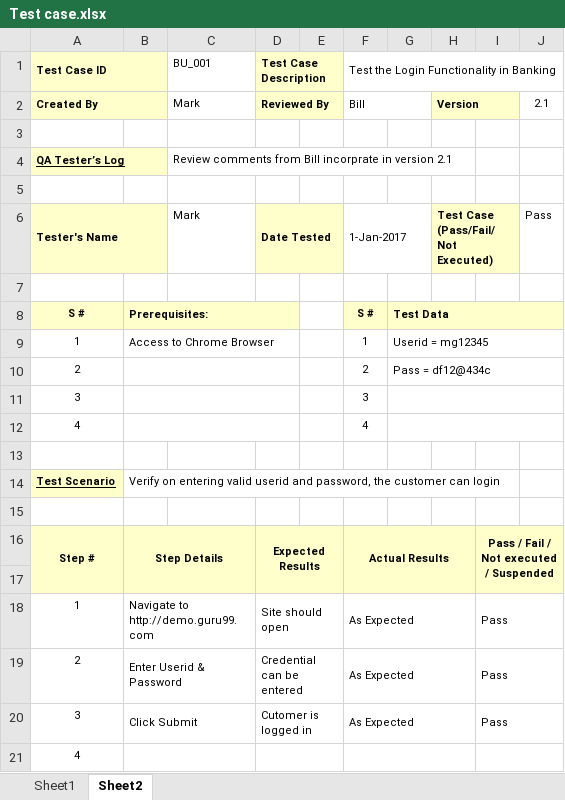
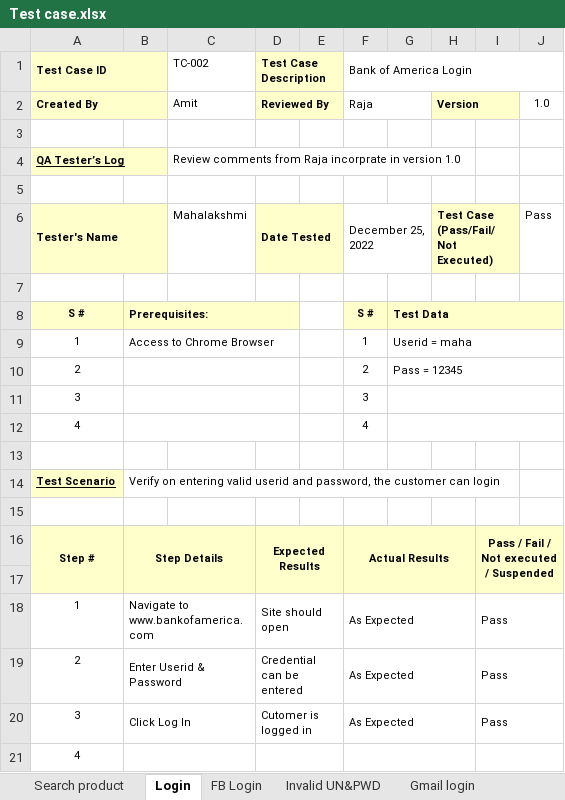
Before and after one commit to Mahalakshmi84/Testcase, an Excel workbook: Test case.xlsx, sheet Login, drawn as a sheet; values as stored, in another font and other column widths than the file's, no borders; the diff names each change by its address in the sheet, - before the commit and + after, or states it on an @@ line.

```diff
--- a/Test case.xlsx (sheet Login)
+++ b/Test case.xlsx (sheet Login)
-sheet tab: Sheet1
+sheet tab: Search product
-sheet tab: Sheet2
+sheet tab: Login
+sheet tab: FB Login
+sheet tab: Invalid UN&PWD
+sheet tab: Gmail login
-C1: BU_001
+C1: TC-002
-F1: Test the Login Functionality in Banking
+F1: Bank of America Login
-C2 (TC-002): Mark
+C2 (TC-002): Amit
-F2 (Bank of America Login): Bill
+F2 (Bank of America Login): Raja
-J2: 2.1
+J2: 1.0
-C4 (TC-002): …comments from Bill incorprate in version 2.1
+C4 (TC-002): …comments from Raja incorprate in version 1.0
-C6 (TC-002): Mark
+C6 (TC-002): Mahalakshmi
-F6 (Bank of America Login): 1-Jan-2017
+F6 (Bank of America Login): December 25, 2022
-G9: Userid = mg12345
+G9: Userid = maha
-G10: Pass = df12@434c
+G10: Pass = 12345
-B18: Navigate to http://demo.guru99.com
+B18: Navigate to www.bankofamerica.com
-B20: Click Submit
+B20: Click Log In
```
Also changed, not shown: sheet Search product, other sheet tabs.
